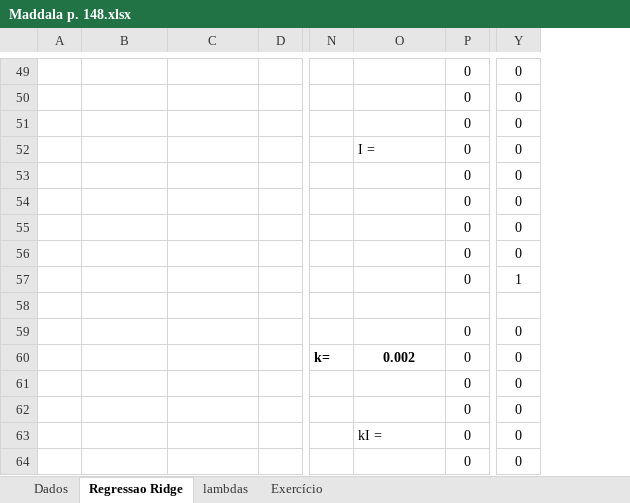
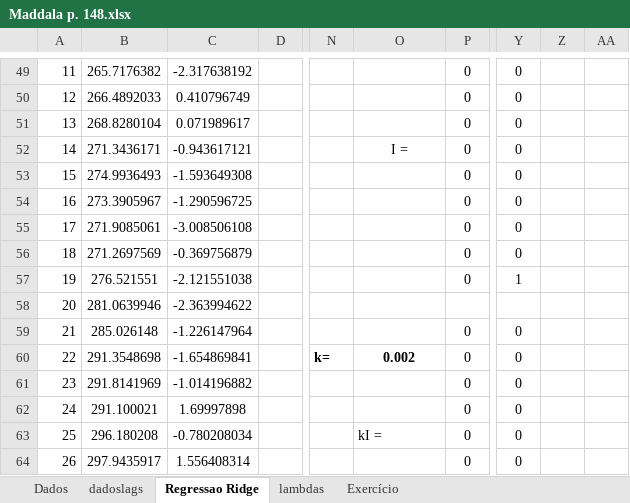
Before and after one commit to rhozon/Introdu-o-Econometria-com-Excel, an Excel workbook: Maddala p. 148.xlsx, sheet Regressao Ridge, drawn as a sheet; only a part is shown, gaps mark what is left out; values as stored, in another font and other column widths than the file's, no borders; charts and pictures not drawn; removed rows and columns are numbered as before the commit, all else as after; rows hold the shown columns only; the diff covers the shown part only; the diff names each change by its address in the sheet, - before the commit and + after, or states it on an @@ line.

```diff
--- a/Maddala p. 148.xlsx (sheet Regressao Ridge)
+++ b/Maddala p. 148.xlsx (sheet Regressao Ridge)
+sheet tab: dadoslags
-column A, empty
+column A, rows 49-64: 11 | 12 | 13 | 14 | 15 | 16 | 17 | 18 | 19 | 20 | 21 | 22 | 23 | 24 | 25 | 26
+column Z, empty
+column AA, empty
-B49: (empty)
+B49: 265.7176382
-C49: (empty)
+C49: -2.317638192
-B50: (empty)
+B50: 266.4892033
-C50: (empty)
+C50: 0.410796749
-B51: (empty)
+B51: 268.8280104
-C51: (empty)
+C51: 0.071989617
-B52: (empty)
+B52: 271.3436171
-C52: (empty)
+C52: -0.943617121
-O52 alignment: left
+O52 alignment: center
-B53: (empty)
+B53: 274.9936493
-C53: (empty)
+C53: -1.593649308
-B54: (empty)
+B54: 273.3905967
-C54: (empty)
+C54: -1.290596725
-B55: (empty)
+B55: 271.9085061
-C55: (empty)
+C55: -3.008506108
-B56: (empty)
+B56: 271.2697569
-C56: (empty)
+C56: -0.369756879
-B57: (empty)
+B57: 276.521551
-C57: (empty)
+C57: -2.121551038
-row 58: (empty)
+row 58: 20 | 281.0639946 | -2.363994622
-B59: (empty)
+B59: 285.026148
-C59: (empty)
+C59: -1.226147964
-B60: (empty)
+B60: 291.3548698
-C60: (empty)
+C60: -1.654869841
-B61: (empty)
+B61: 291.8141969
-C61: (empty)
+C61: -1.014196882
-B62: (empty)
+B62: 291.100021
-C62: (empty)
+C62: 1.69997898
-B63: (empty)
+B63: 296.180208
-C63: (empty)
+C63: -0.780208034
-B64: (empty)
+B64: 297.9435917
-C64: (empty)
+C64: 1.556408314
```
Also changed, not shown: 9 added rows, 9 removed rows and 37 edited cells elsewhere in this sheet, charts or pictures.
